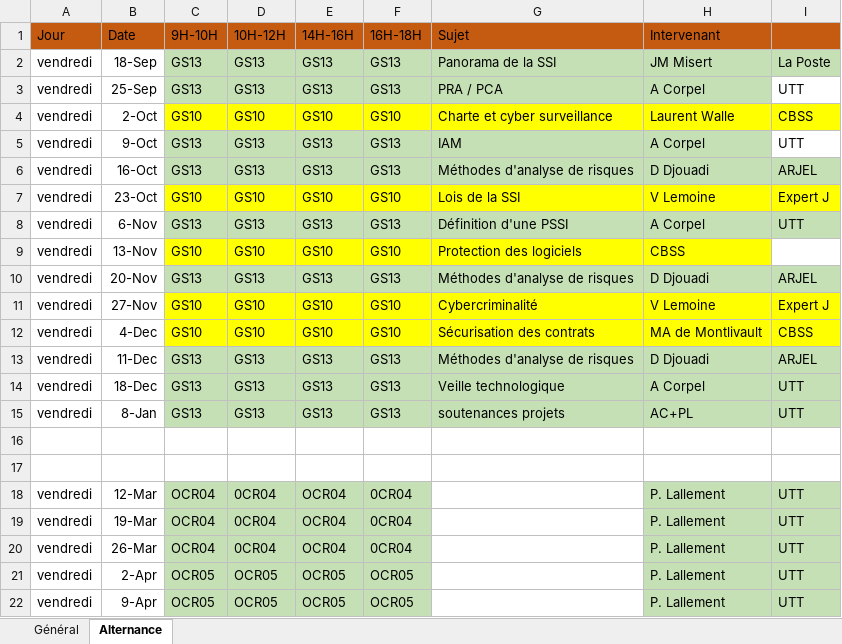
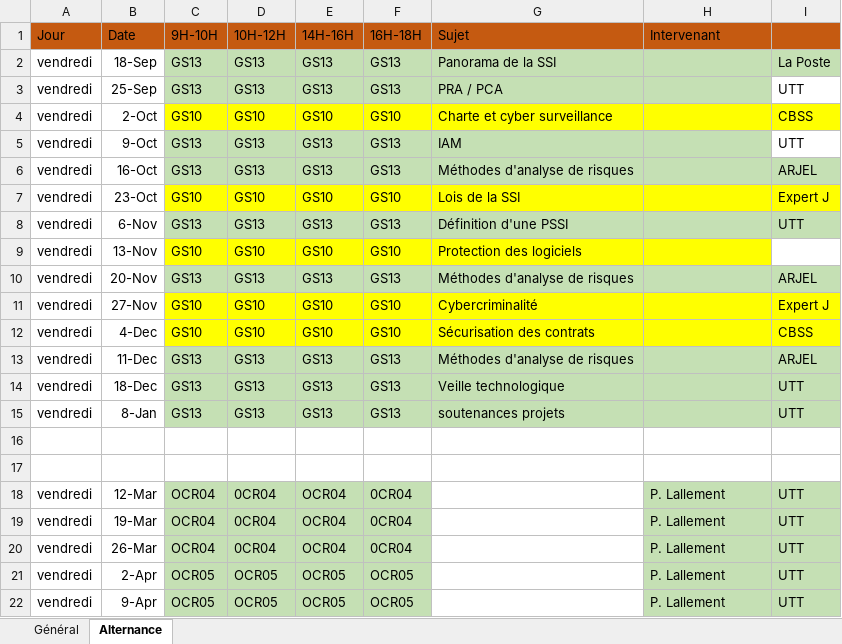
Before and after one commit to ThomasLachaux/ssi-scraper, an Excel workbook: edt.xlsx, sheet Alternance, drawn as a sheet; only a part is shown; values as stored, in another font and other column widths than the file's, no borders; the diff names each change by its address in the sheet, - before the commit and + after, or states it on an @@ line.

```diff
--- a/edt.xlsx (sheet Alternance)
+++ b/edt.xlsx (sheet Alternance)
-H2 (Intervenant): JM Misert
+H2 (Intervenant): (empty)
-H3 (Intervenant): A Corpel
+H3 (Intervenant): (empty)
-H4 (Intervenant): Laurent Walle
+H4 (Intervenant): (empty)
-H5 (Intervenant): A Corpel
+H5 (Intervenant): (empty)
-H6 (Intervenant): D Djouadi
+H6 (Intervenant): (empty)
-H7 (Intervenant): V Lemoine
+H7 (Intervenant): (empty)
-H8 (Intervenant): A Corpel
+H8 (Intervenant): (empty)
-H9 (Intervenant): CBSS
+H9 (Intervenant): (empty)
-H10 (Intervenant): D Djouadi
+H10 (Intervenant): (empty)
-H11 (Intervenant): V Lemoine
+H11 (Intervenant): (empty)
-H12 (Intervenant): MA de Montlivault
+H12 (Intervenant): (empty)
-H13 (Intervenant): D Djouadi
+H13 (Intervenant): (empty)
-H14 (Intervenant): A Corpel
+H14 (Intervenant): (empty)
-H15 (Intervenant): AC+PL
+H15 (Intervenant): (empty)
```
Also changed, not shown: sheet Général, 4 other files.
